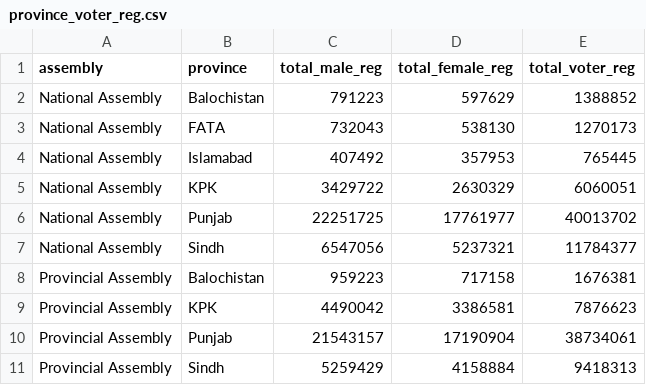
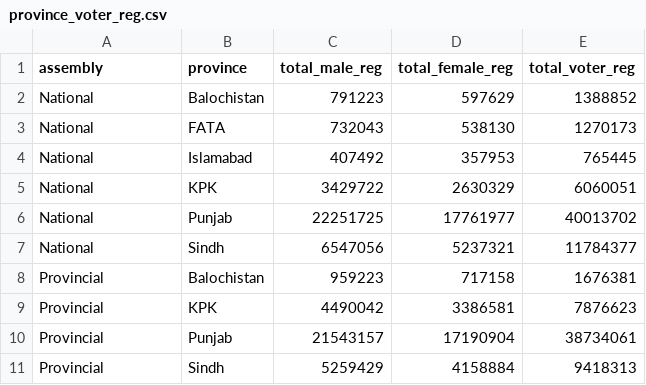
Before and after one commit to colincookman/pakistan_polling_stations_2018, a CSV file: validity_checks/province_voter_reg.csv, drawn as a sheet.

```diff
--- a/validity_checks/province_voter_reg.csv
+++ b/validity_checks/province_voter_reg.csv
@@ -1,11 +1,11 @@
 "assembly","province","total_male_reg","total_female_reg","total_voter_reg"
-"National Assembly","Balochistan",791223,597629,1388852
-"National Assembly","FATA",732043,538130,1270173
-"National Assembly","Islamabad",407492,357953,765445
-"National Assembly","KPK",3429722,2630329,6060051
-"National Assembly","Punjab",22251725,17761977,40013702
-"National Assembly","Sindh",6547056,5237321,11784377
-"Provincial Assembly","Balochistan",959223,717158,1676381
-"Provincial Assembly","KPK",4490042,3386581,7876623
-"Provincial Assembly","Punjab",21543157,17190904,38734061
-"Provincial Assembly","Sindh",5259429,4158884,9418313
+"National","Balochistan",791223,597629,1388852
+"National","FATA",732043,538130,1270173
+"National","Islamabad",407492,357953,765445
+"National","KPK",3429722,2630329,6060051
+"National","Punjab",22251725,17761977,40013702
+"National","Sindh",6547056,5237321,11784377
+"Provincial","Balochistan",959223,717158,1676381
+"Provincial","KPK",4490042,3386581,7876623
+"Provincial","Punjab",21543157,17190904,38734061
+"Provincial","Sindh",5259429,4158884,9418313
```
Also changed, not shown: validity_checks/constituency_voter_reg.csv, 2 other files.
